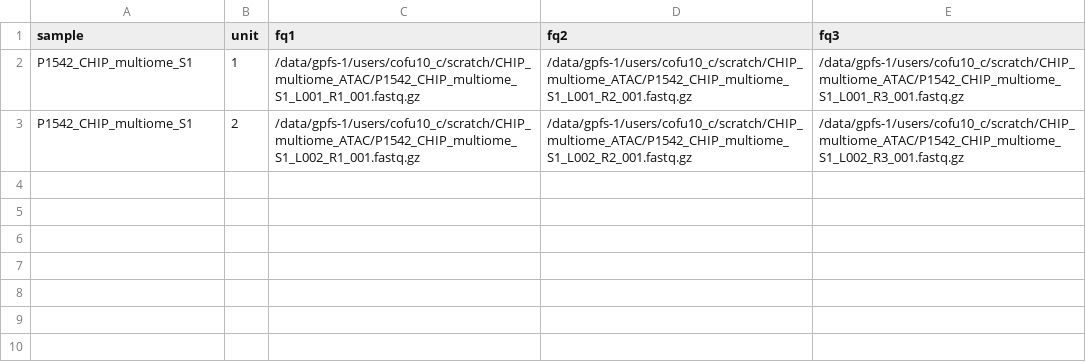
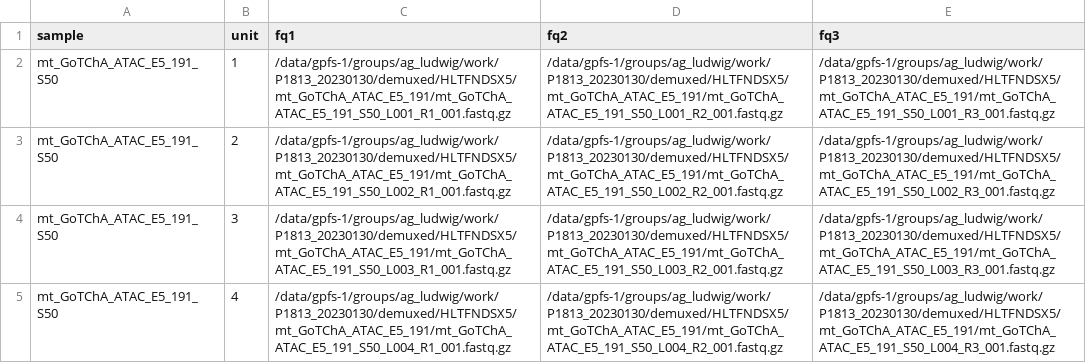
Before and after one commit to cfusterot/scASAP, a TSV file: workflow/config/units.tsv, drawn as a sheet.

```diff
--- a/workflow/config/units.tsv
+++ b/workflow/config/units.tsv
@@ -1,3 +1,5 @@
 sample	unit	fq1	fq2	fq3
-P1542_CHIP_multiome_S1	1	/data/gpfs-1/users/cofu10_c/scratch/CHIP_multiome_ATAC/P1542_CHIP_multiome_S1_L001_R1_001.fastq.gz	/data/gpfs-1/users/cofu10_c/scratch/CHIP_multiome_ATAC/P1542_CHIP_multiome_S1_L001_R2_001.fastq.gz	/data/gpfs-1/users/cofu10_c/scratch/CHIP_multiome_ATAC/P1542_CHIP_multiome_S1_L001_R3_001.fastq.gz
-P1542_CHIP_multiome_S1	2	/data/gpfs-1/users/cofu10_c/scratch/CHIP_multiome_ATAC/P1542_CHIP_multiome_S1_L002_R1_001.fastq.gz	/data/gpfs-1/users/cofu10_c/scratch/CHIP_multiome_ATAC/P1542_CHIP_multiome_S1_L002_R2_001.fastq.gz	/data/gpfs-1/users/cofu10_c/scratch/CHIP_multiome_ATAC/P1542_CHIP_multiome_S1_L002_R3_001.fastq.gz
+mt_GoTChA_ATAC_E5_191_S50	1	/data/gpfs-1/groups/ag_ludwig/work/P1813_20230130/demuxed/HLTFNDSX5/mt_GoTChA_ATAC_E5_191/mt_GoTChA_ATAC_E5_191_S50_L001_R1_001.fastq.gz	/data/gpfs-1/groups/ag_ludwig/work/P1813_20230130/demuxed/HLTFNDSX5/mt_GoTChA_ATAC_E5_191/mt_GoTChA_ATAC_E5_191_S50_L001_R2_001.fastq.gz	/data/gpfs-1/groups/ag_ludwig/work/P1813_20230130/demuxed/HLTFNDSX5/mt_GoTChA_ATAC_E5_191/mt_GoTChA_ATAC_E5_191_S50_L001_R3_001.fastq.gz
+mt_GoTChA_ATAC_E5_191_S50	2	/data/gpfs-1/groups/ag_ludwig/work/P1813_20230130/demuxed/HLTFNDSX5/mt_GoTChA_ATAC_E5_191/mt_GoTChA_ATAC_E5_191_S50_L002_R1_001.fastq.gz	/data/gpfs-1/groups/ag_ludwig/work/P1813_20230130/demuxed/HLTFNDSX5/mt_GoTChA_ATAC_E5_191/mt_GoTChA_ATAC_E5_191_S50_L002_R2_001.fastq.gz	/data/gpfs-1/groups/ag_ludwig/work/P1813_20230130/demuxed/HLTFNDSX5/mt_GoTChA_ATAC_E5_191/mt_GoTChA_ATAC_E5_191_S50_L002_R3_001.fastq.gz
+mt_GoTChA_ATAC_E5_191_S50	3	/data/gpfs-1/groups/ag_ludwig/work/P1813_20230130/demuxed/HLTFNDSX5/mt_GoTChA_ATAC_E5_191/mt_GoTChA_ATAC_E5_191_S50_L003_R1_001.fastq.gz	/data/gpfs-1/groups/ag_ludwig/work/P1813_20230130/demuxed/HLTFNDSX5/mt_GoTChA_ATAC_E5_191/mt_GoTChA_ATAC_E5_191_S50_L003_R2_001.fastq.gz	/data/gpfs-1/groups/ag_ludwig/work/P1813_20230130/demuxed/HLTFNDSX5/mt_GoTChA_ATAC_E5_191/mt_GoTChA_ATAC_E5_191_S50_L003_R3_001.fastq.gz
+mt_GoTChA_ATAC_E5_191_S50	4	/data/gpfs-1/groups/ag_ludwig/work/P1813_20230130/demuxed/HLTFNDSX5/mt_GoTChA_ATAC_E5_191/mt_GoTChA_ATAC_E5_191_S50_L004_R1_001.fastq.gz	/data/gpfs-1/groups/ag_ludwig/work/P1813_20230130/demuxed/HLTFNDSX5/mt_GoTChA_ATAC_E5_191/mt_GoTChA_ATAC_E5_191_S50_L004_R2_001.fastq.gz	/data/gpfs-1/groups/ag_ludwig/work/P1813_20230130/demuxed/HLTFNDSX5/mt_GoTChA_ATAC_E5_191/mt_GoTChA_ATAC_E5_191_S50_L004_R3_001.fastq.gz
```
Also changed, not shown: 11 other files.
